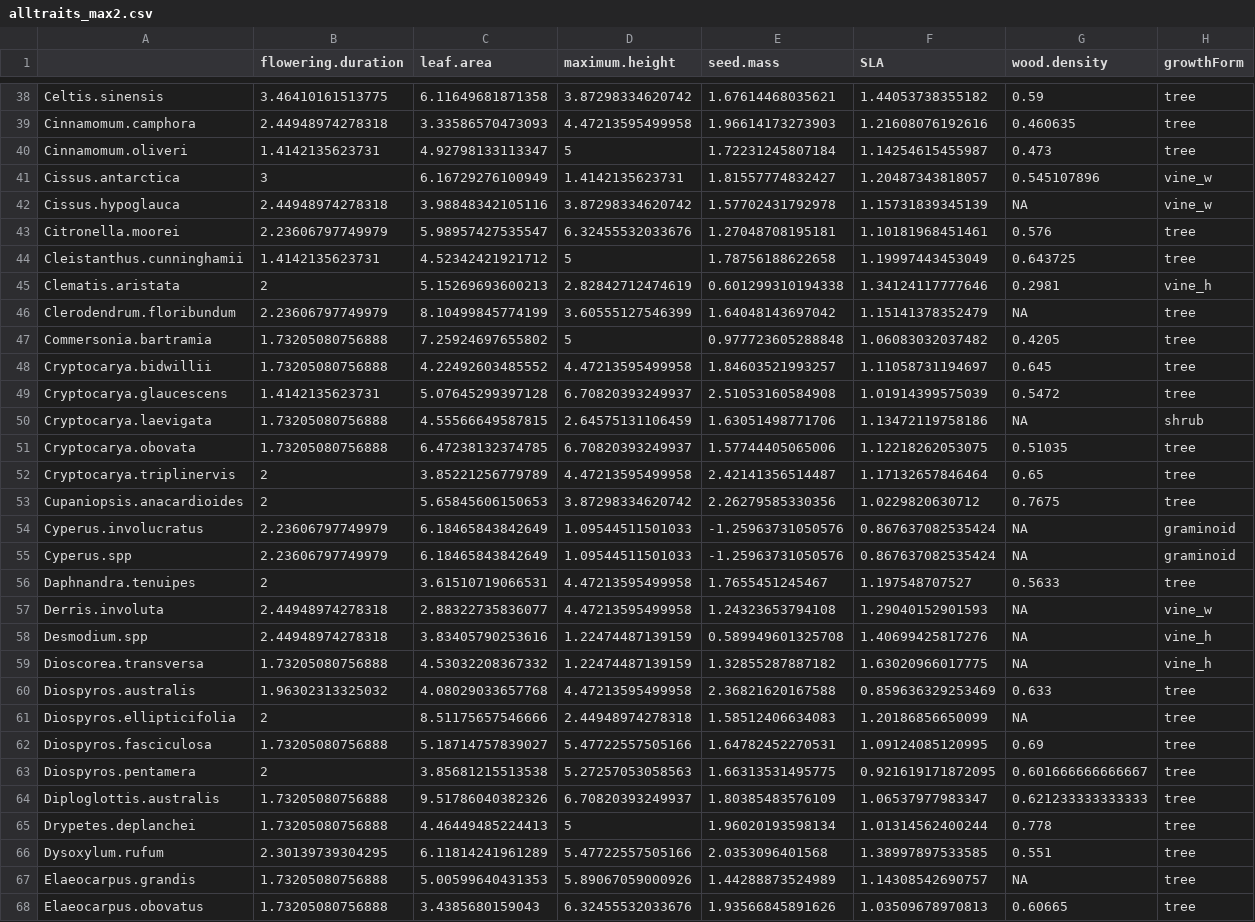
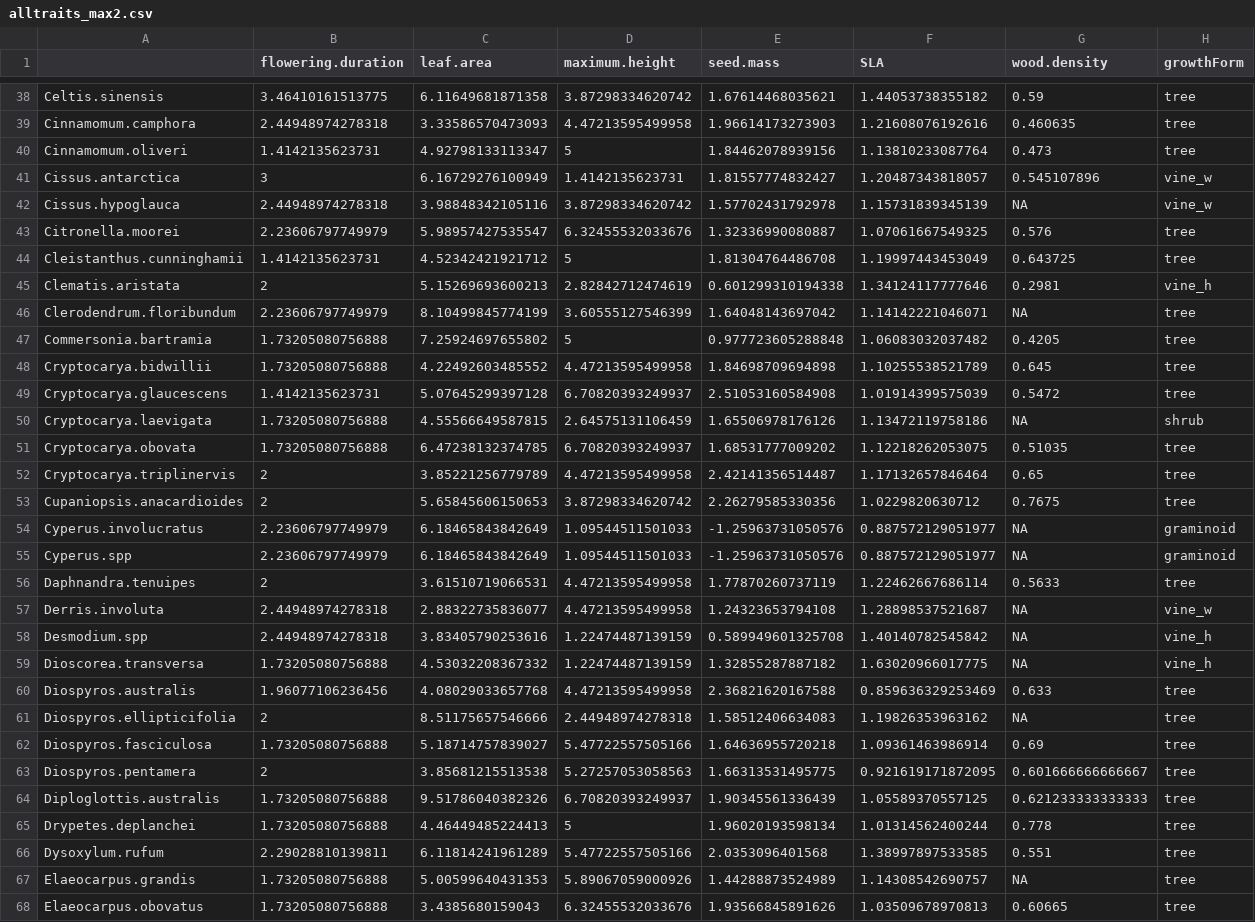
Before and after one commit to jamesrlawson/SEQLD, a CSV file: output/alltraits_max2.csv, drawn as a sheet; only a part is shown, gaps mark what is left out; the diff covers the shown part only.

```diff
--- a/output/alltraits_max2.csv
+++ b/output/alltraits_max2.csv
@@ -39,29 +39,29 @@
 "Cinnamomum.camphora",2.44948974278318,3.33586570473093,4.47213595499958,1.96614173273903,1.21608076192616,0.460635,"tree"
-"Cinnamomum.oliveri",1.4142135623731,4.92798133113347,5,1.72231245807184,1.14254615455987,0.473,"tree"
+"Cinnamomum.oliveri",1.4142135623731,4.92798133113347,5,1.84462078939156,1.13810233087764,0.473,"tree"
 "Cissus.antarctica",3,6.16729276100949,1.4142135623731,1.81557774832427,1.20487343818057,0.545107896,"vine_w"
 "Cissus.hypoglauca",2.44948974278318,3.98848342105116,3.87298334620742,1.57702431792978,1.15731839345139,NA,"vine_w"
-"Citronella.moorei",2.23606797749979,5.98957427535547,6.32455532033676,1.27048708195181,1.10181968451461,0.576,"tree"
-"Cleistanthus.cunninghamii",1.4142135623731,4.52342421921712,5,1.78756188622658,1.19997443453049,0.643725,"tree"
+"Citronella.moorei",2.23606797749979,5.98957427535547,6.32455532033676,1.32336990080887,1.07061667549325,0.576,"tree"
+"Cleistanthus.cunninghamii",1.4142135623731,4.52342421921712,5,1.81304764486708,1.19997443453049,0.643725,"tree"
 "Clematis.aristata",2,5.15269693600213,2.82842712474619,0.601299310194338,1.34124117777646,0.2981,"vine_h"
-"Clerodendrum.floribundum",2.23606797749979,8.10499845774199,3.60555127546399,1.64048143697042,1.15141378352479,NA,"tree"
+"Clerodendrum.floribundum",2.23606797749979,8.10499845774199,3.60555127546399,1.64048143697042,1.14142221046071,NA,"tree"
 "Commersonia.bartramia",1.73205080756888,7.25924697655802,5,0.977723605288848,1.06083032037482,0.4205,"tree"
-"Cryptocarya.bidwillii",1.73205080756888,4.22492603485552,4.47213595499958,1.84603521993257,1.11058731194697,0.645,"tree"
+"Cryptocarya.bidwillii",1.73205080756888,4.22492603485552,4.47213595499958,1.84698709694898,1.10255538521789,0.645,"tree"
 "Cryptocarya.glaucescens",1.4142135623731,5.07645299397128,6.70820393249937,2.51053160584908,1.01914399575039,0.5472,"tree"
-"Cryptocarya.laevigata",1.73205080756888,4.55566649587815,2.64575131106459,1.63051498771706,1.13472119758186,NA,"shrub"
-"Cryptocarya.obovata",1.73205080756888,6.47238132374785,6.70820393249937,1.57744405065006,1.12218262053075,0.51035,"tree"
+"Cryptocarya.laevigata",1.73205080756888,4.55566649587815,2.64575131106459,1.65506978176126,1.13472119758186,NA,"shrub"
+"Cryptocarya.obovata",1.73205080756888,6.47238132374785,6.70820393249937,1.68531777009202,1.12218262053075,0.51035,"tree"
 "Cryptocarya.triplinervis",2,3.85221256779789,4.47213595499958,2.42141356514487,1.17132657846464,0.65,"tree"
 "Cupaniopsis.anacardioides",2,5.65845606150653,3.87298334620742,2.26279585330356,1.0229820630712,0.7675,"tree"
-"Cyperus.involucratus",2.23606797749979,6.18465843842649,1.09544511501033,-1.25963731050576,0.867637082535424,NA,"graminoid"
-"Cyperus.spp",2.23606797749979,6.18465843842649,1.09544511501033,-1.25963731050576,0.867637082535424,NA,"graminoid"
-"Daphnandra.tenuipes",2,3.61510719066531,4.47213595499958,1.7655451245467,1.197548707527,0.5633,"tree"
-"Derris.involuta",2.44948974278318,2.88322735836077,4.47213595499958,1.24323653794108,1.29040152901593,NA,"vine_w"
-"Desmodium.spp",2.44948974278318,3.83405790253616,1.22474487139159,0.589949601325708,1.40699425817276,NA,"vine_h"
+"Cyperus.involucratus",2.23606797749979,6.18465843842649,1.09544511501033,-1.25963731050576,0.887572129051977,NA,"graminoid"
+"Cyperus.spp",2.23606797749979,6.18465843842649,1.09544511501033,-1.25963731050576,0.887572129051977,NA,"graminoid"
+"Daphnandra.tenuipes",2,3.61510719066531,4.47213595499958,1.77870260737119,1.22462667686114,0.5633,"tree"
+"Derris.involuta",2.44948974278318,2.88322735836077,4.47213595499958,1.24323653794108,1.28898537521687,NA,"vine_w"
+"Desmodium.spp",2.44948974278318,3.83405790253616,1.22474487139159,0.589949601325708,1.40140782545842,NA,"vine_h"
 "Dioscorea.transversa",1.73205080756888,4.53032208367332,1.22474487139159,1.32855287887182,1.63020966017775,NA,"vine_h"
-"Diospyros.australis",1.96302313325032,4.08029033657768,4.47213595499958,2.36821620167588,0.859636329253469,0.633,"tree"
-"Diospyros.ellipticifolia",2,8.51175657546666,2.44948974278318,1.58512406634083,1.20186856650099,NA,"tree"
-"Diospyros.fasciculosa",1.73205080756888,5.18714757839027,5.47722557505166,1.64782452270531,1.09124085120995,0.69,"tree"
+"Diospyros.australis",1.96077106236456,4.08029033657768,4.47213595499958,2.36821620167588,0.859636329253469,0.633,"tree"
+"Diospyros.ellipticifolia",2,8.51175657546666,2.44948974278318,1.58512406634083,1.19826353963162,NA,"tree"
+"Diospyros.fasciculosa",1.73205080756888,5.18714757839027,5.47722557505166,1.64636955720218,1.09361463986914,0.69,"tree"
 "Diospyros.pentamera",2,3.85681215513538,5.27257053058563,1.66313531495775,0.921619171872095,0.601666666666667,"tree"
-"Diploglottis.australis",1.73205080756888,9.51786040382326,6.70820393249937,1.80385483576109,1.06537977983347,0.621233333333333,"tree"
+"Diploglottis.australis",1.73205080756888,9.51786040382326,6.70820393249937,1.90345561336439,1.05589370557125,0.621233333333333,"tree"
 "Drypetes.deplanchei",1.73205080756888,4.46449485224413,5,1.96020193598134,1.01314562400244,0.778,"tree"
-"Dysoxylum.rufum",2.30139739304295,6.11814241961289,5.47722557505166,2.0353096401568,1.38997897533585,0.551,"tree"
+"Dysoxylum.rufum",2.29028810139811,6.11814241961289,5.47722557505166,2.0353096401568,1.38997897533585,0.551,"tree"
 "Elaeocarpus.grandis",1.73205080756888,5.00599640431353,5.89067059000926,1.44288873524989,1.14308542690757,NA,"tree"
```
Also changed, not shown: 86 edited cells elsewhere in this file, output/stats/hydrosites$FDiv_stats.csv, output/stats/hydrosites$SLA_stats.csv, 13 other files.
